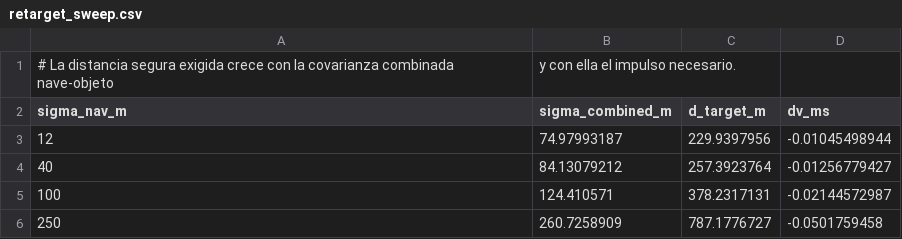
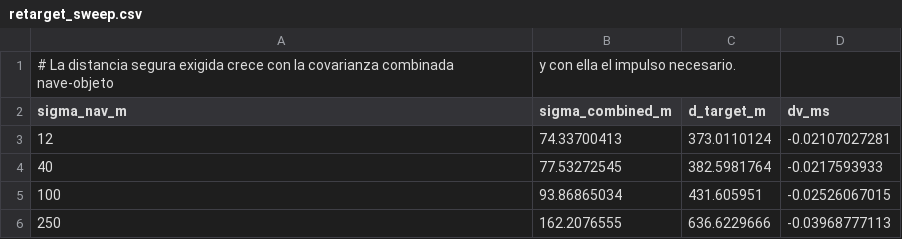
Before and after one commit to enriquev212/INOAS, a CSV file: study/pyfigs/data/retarget_sweep.csv, drawn as a sheet.

```diff
--- a/study/pyfigs/data/retarget_sweep.csv
+++ b/study/pyfigs/data/retarget_sweep.csv
@@ -2,5 +2,5 @@
 sigma_nav_m,sigma_combined_m,d_target_m,dv_ms
-12,74.97993187,229.9397956,-0.01045498944
-40,84.13079212,257.3923764,-0.01256779427
-100,124.410571,378.2317131,-0.02144572987
-250,260.7258909,787.1776727,-0.0501759458
+12,74.33700413,373.0110124,-0.02107027281
+40,77.53272545,382.5981764,-0.0217593933
+100,93.86865034,431.605951,-0.02526067015
+250,162.2076555,636.6229666,-0.03968777113
```
Also changed, not shown: study/pyfigs/data/execution.csv, study/pyfigs/data/pc_lead_sweep.csv, 36 other files.
